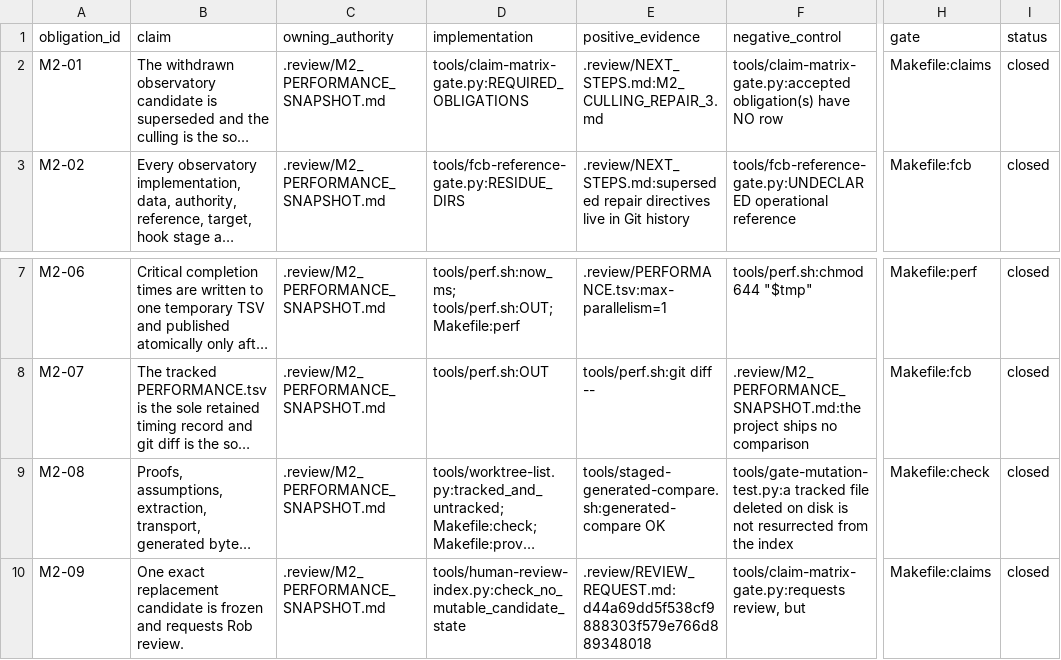
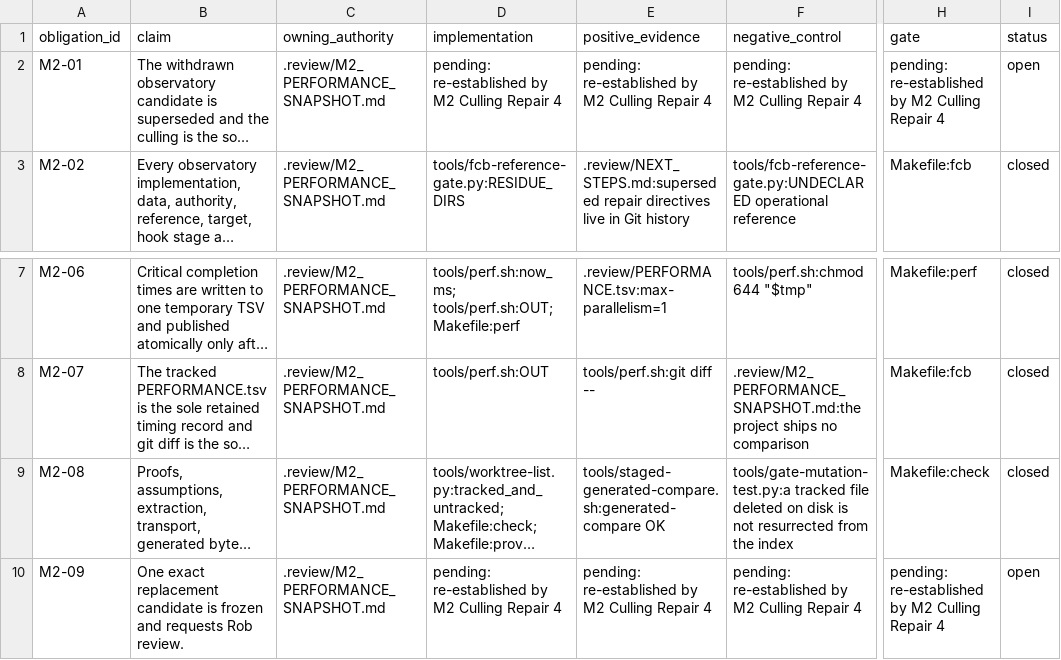
Before and after one commit to rhencke/fido, a TSV file: .review/M2_OBLIGATION_MATRIX.tsv, drawn as a sheet; only a part is shown, gaps mark what is left out; long unchanged cells end in …; the diff names each change by its address in the sheet, - before the commit and + after, or states it on an @@ line.

Commit message:
m2(repair4): the cursor had two owners, and I said it had one
`.review/M_SERIES_PLAN.md` still carried the active-checkpoint cursor in three places: `(accepted)` beside
M0 and M1 in the sequence, `**Active.**` opening the M2 section, and a deferred-findings sentence written
from M1's vantage — "None blocks M1, and none may be implemented before Rob accepts M1."

The previous review request claimed the M-series plan no longer carried it. That claim was false when I
wrote it. Its values agreed with reality, so nothing looked wrong, and I did not go back and read the
document — I read my own diff and reported what I had intended to do.

That is the whole point of the one-owner rule, and it caught me twice in a row: Repair 2 verified by exact
phrase and missed semantic copies, Repair 3 verified by intention and missed the rest. The test is not
"do the values agree today" but "does the next transition need one edit or several".

The plan now owns the stable M0–M4 order, the M4 approval act, the permanent source-comment law with
`M1-ACCEPT-6524b43` as its provenance, the M2 product description and the M3 assignments. It asserts nothing
about which checkpoint is under way; NEXT_STEPS owns that alone. The deferred findings are stated as current
M3 work rather than as things that must wait for an acceptance which has already happened.

Culling Repair 3 is deleted with its D-24 row; only Repair 4 remains.

No implementation changed. `tools/perf.sh`, `.review/PERFORMANCE.tsv`, the Makefile, the Dockerfile and the
hook are byte-identical to d44a69d; no `.v`, OCaml or generated Go byte moved; `go.mod` hashes d8f8d4f6…f1fa
and `main.go` b6765619…48de.

Complexity fit: PASS.

```diff
--- a/.review/M2_OBLIGATION_MATRIX.tsv
+++ b/.review/M2_OBLIGATION_MATRIX.tsv
-D2 (implementation): tools/claim-matrix-gate.py:REQUIRED_OBLIGATIONS
+D2 (implementation): pending: re-established by M2 Culling Repair 4
-E2 (positive_evidence): .review/NEXT_STEPS.md:M2_CULLING_REPAIR_3.md
+E2 (positive_evidence): pending: re-established by M2 Culling Repair 4
-F2 (negative_control): tools/claim-matrix-gate.py:accepted obligation(s) have NO row
+F2 (negative_control): pending: re-established by M2 Culling Repair 4
-H2 (gate): Makefile:claims
+H2 (gate): pending: re-established by M2 Culling Repair 4
-I2 (status): closed
+I2 (status): open
-D10 (implementation): tools/human-review-index.py:check_no_mutable_candidate_state
+D10 (implementation): pending: re-established by M2 Culling Repair 4
-E10 (positive_evidence): .review/REVIEW_REQUEST.md:d44a69dd5f538cf9888303f579e766d889348018
+E10 (positive_evidence): pending: re-established by M2 Culling Repair 4
-F10 (negative_control): tools/claim-matrix-gate.py:requests review, but
+F10 (negative_control): pending: re-established by M2 Culling Repair 4
-H10 (gate): Makefile:claims
+H10 (gate): pending: re-established by M2 Culling Repair 4
-I10 (status): closed
+I10 (status): open
```
Also changed, not shown: .review/fcb/current/FIDO_FCB_REFERENCES.tsv, 5 other files.
